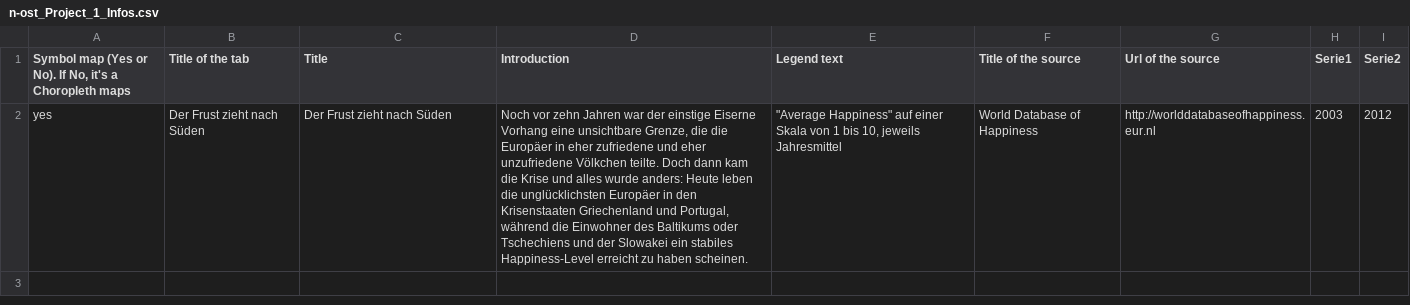
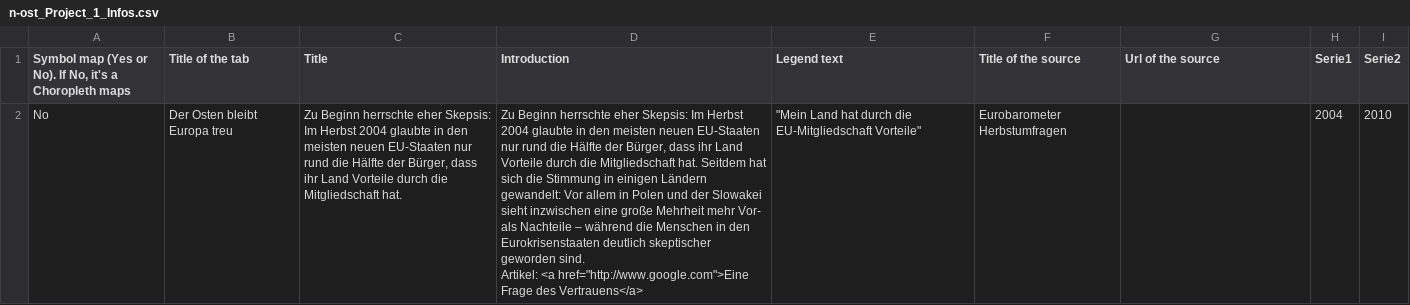
Before and after one commit to jplusplus/nost-10years, a CSV file: static/projects/n-ost_Project_1_Infos.csv, drawn as a sheet; removed rows and columns are numbered as before the commit, all else as after; ↵ is a line break in a cell; the diff names each change by its address in the sheet, - before the commit and + after, or states it on an @@ line.

```diff
--- a/static/projects/n-ost_Project_1_Infos.csv
+++ b/static/projects/n-ost_Project_1_Infos.csv
-row 2: yes | Der Frust zieht nach Süden | Der Frust zieht nach Süden | Noch vor zehn Jahren war der einstige Eiserne Vorhang eine unsichtbare Grenze, die die Europäer in eher zufriedene und eher unzufriedene Völkchen teilte. Doch dann kam die Krise und alles wurde anders: Heute leben die unglücklichsten Europäer in den Krisenstaaten Griechenland und Portugal, während die Einwohner des Baltikums oder Tschechiens und der Slowakei ein stabiles Happiness-Level erreicht zu haben scheinen. | "Average Happiness" auf einer Skala von 1 bis 10, jeweils Jahresmittel | World Database of Happiness | http://worlddatabaseofhappiness.eur.nl | 2003 | 2012
+row 2: No | Der Osten bleibt Europa treu | Zu Beginn herrschte eher Skepsis: Im Herbst 2004 glaubte in den meisten neuen EU-Staaten nur rund die Hälfte der Bürger, dass ihr Land Vorteile durch die Mitgliedschaft hat. | Zu Beginn herrschte eher Skepsis: Im Herbst 2004 glaubte in den meisten neuen EU-Staaten nur rund die Hälfte der Bürger, dass ihr Land Vorteile durch die Mitgliedschaft hat. Seitdem hat sich die Stimmung in einigen Ländern gewandelt: Vor allem in Polen und der Slowakei sieht inzwischen eine große Mehrheit mehr Vor- als Nachteile – während die Menschen in den Eurokrisenstaaten deutlich skeptischer geworden sind. ↵ Artikel: <a href="http://www.google.com">Eine Frage des Vertrauens</a> | "Mein Land hat durch die EU-Mitgliedschaft Vorteile" | Eurobarometer Herbstumfragen |  | 2004 | 2010
```
Also changed, not shown: static/projects/n-ost_Project_2_Data.csv, static/projects/n-ost_Project_2_Infos.csv, 27 other files.
